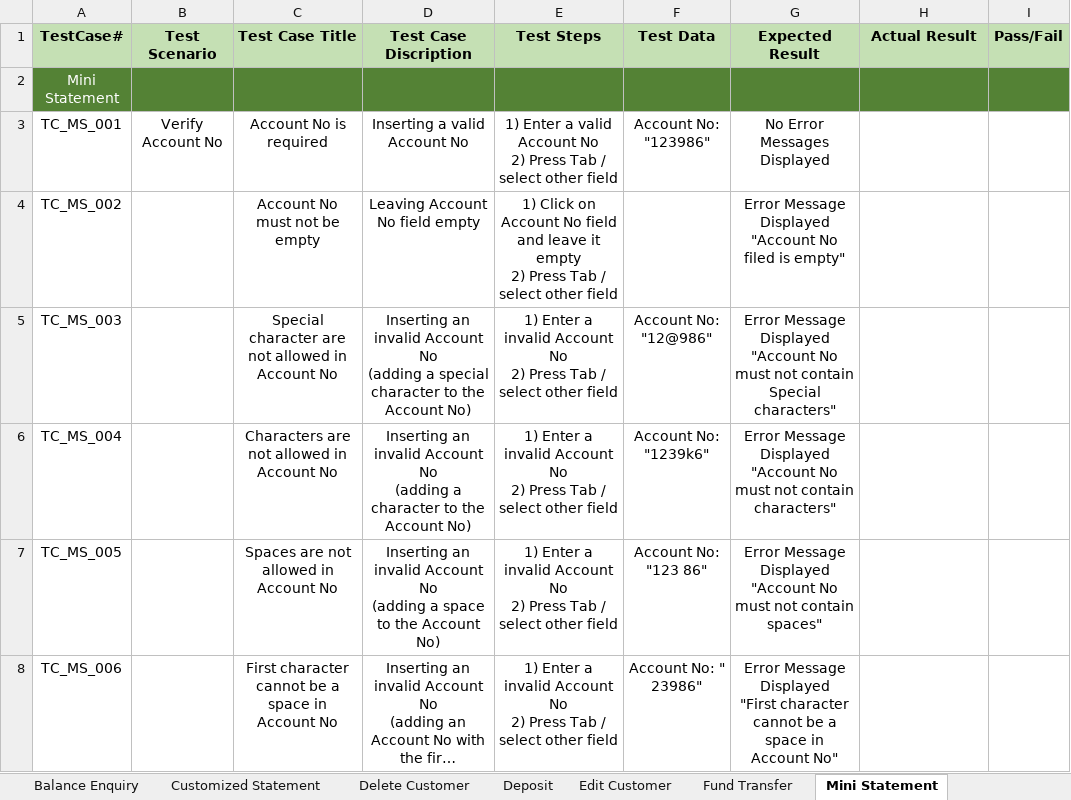
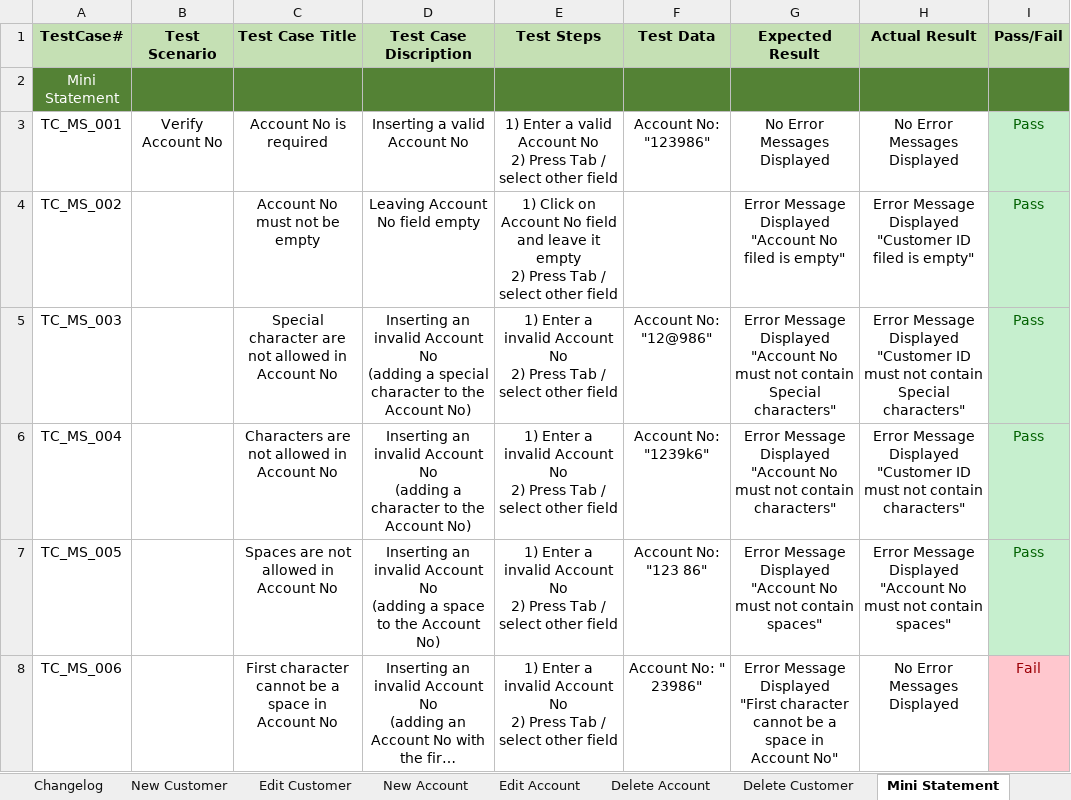
Before and after one commit to MahmoudFawzyAOE2/Guru99-SW-Tesing-Project-1, an Excel workbook: TestCaseTemplate.xlsx, sheet Mini Statement, drawn as a sheet; long unchanged cells end in …; values as stored, in another font and other column widths than the file's, no borders; charts and pictures not drawn; ↵ is a line break in a cell; the diff names each change by its address in the sheet, - before the commit and + after, or states it on an @@ line.

```diff
--- a/TestCaseTemplate.xlsx (sheet Mini Statement)
+++ b/TestCaseTemplate.xlsx (sheet Mini Statement)
+sheet tab: Edit Account
+sheet tab: Delete Account
@@ sheet tab order changed: Changelog | New Customer | Edit Customer | New Account | Edit Account | Delete Account | Delete Customer | Mini Statement @@
-H3 (Actual Result): (empty)
+H3 (Actual Result): No Error Messages Displayed
-I3:I7 (Pass/Fail): (empty)
+I3:I7 (Pass/Fail): Pass
-I3:I7 fill: none
+I3:I7 fill: #C6EFCE
-H4 (Actual Result): (empty)
+H4 (Actual Result): Error Message Displayed ↵ "Customer ID filed is empty"
-H5 (Actual Result): (empty)
+H5 (Actual Result): Error Message Displayed ↵ "Customer ID must not contain Special characters"
-H6 (Actual Result): (empty)
+H6 (Actual Result): Error Message Displayed ↵ "Customer ID must not contain characters"
-H7 (Actual Result): (empty)
+H7 (Actual Result): Error Message Displayed ↵ "Account No must not contain spaces"
-H8 (Actual Result): (empty)
+H8 (Actual Result): No Error Messages Displayed
-I8 (Pass/Fail): (empty)
+I8 (Pass/Fail): Fail
-I8 fill: none
+I8 fill: #FFC7CE
```
Also changed, not shown: sheet New Customer, sheet Delete Customer, sheet Customized Statement, sheet New Account, sheet Changelog, charts or pictures, Test Requierments Table.xlsx, 5 other files.
